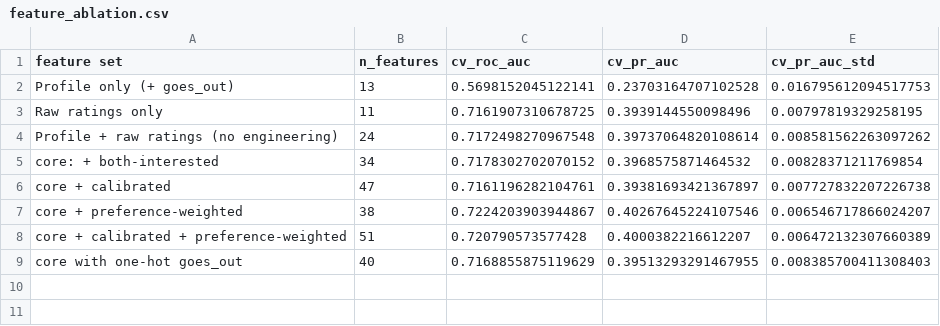
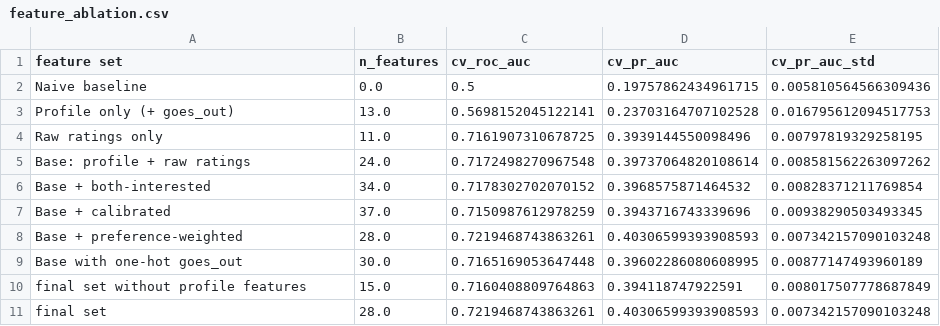
Before and after one commit to 22andradeb/daiist-assignment-1, a CSV file: artifacts/feature_ablation.csv, drawn as a sheet.

```diff
--- a/artifacts/feature_ablation.csv
+++ b/artifacts/feature_ablation.csv
@@ -1,9 +1,11 @@
 feature set,n_features,cv_roc_auc,cv_pr_auc,cv_pr_auc_std
-Profile only (+ goes_out),13,0.5698152045122141,0.23703164707102528,0.016795612094517753
-Raw ratings only,11,0.7161907310678725,0.3939144550098496,0.00797819329258195
-Profile + raw ratings (no engineering),24,0.7172498270967548,0.39737064820108614,0.008581562263097262
-core: + both-interested,34,0.7178302702070152,0.3968575871464532,0.00828371211769854
-core + calibrated,47,0.7161196282104761,0.39381693421367897,0.007727832207226738
-core + preference-weighted,38,0.7224203903944867,0.40267645224107546,0.006546717866024207
-core + calibrated + preference-weighted,51,0.720790573577428,0.4000382216612207,0.006472132307660389
-core with one-hot goes_out,40,0.7168855875119629,0.39513293291467955,0.008385700411308403
+Naive baseline,0.0,0.5,0.19757862434961715,0.005810564566309436
+Profile only (+ goes_out),13.0,0.5698152045122141,0.23703164707102528,0.016795612094517753
+Raw ratings only,11.0,0.7161907310678725,0.3939144550098496,0.00797819329258195
+Base: profile + raw ratings,24.0,0.7172498270967548,0.39737064820108614,0.008581562263097262
+Base + both-interested,34.0,0.7178302702070152,0.3968575871464532,0.00828371211769854
+Base + calibrated,37.0,0.7150987612978259,0.3943716743339696,0.00938290503493345
+Base + preference-weighted,28.0,0.7219468743863261,0.40306599393908593,0.007342157090103248
+Base with one-hot goes_out,30.0,0.7165169053647448,0.39602286080608995,0.00877147493960189
+final set without profile features,15.0,0.7160408809764863,0.394118747922591,0.008017507778687849
+final set,28.0,0.7219468743863261,0.40306599393908593,0.007342157090103248
```
Also changed, not shown: artifacts/c_search.csv, artifacts/coefficients.csv, 9 other files.
